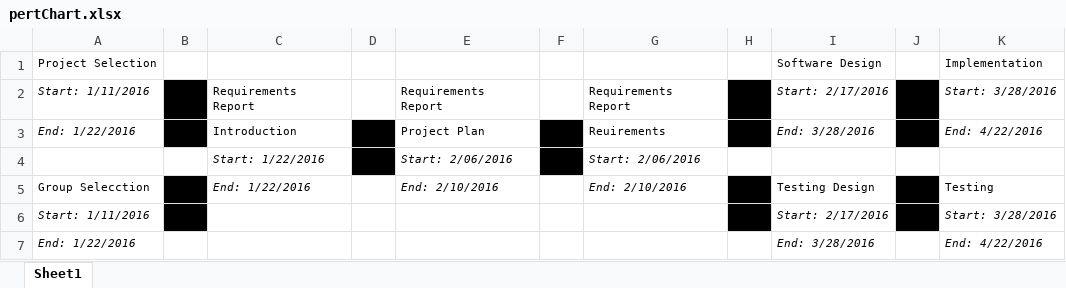
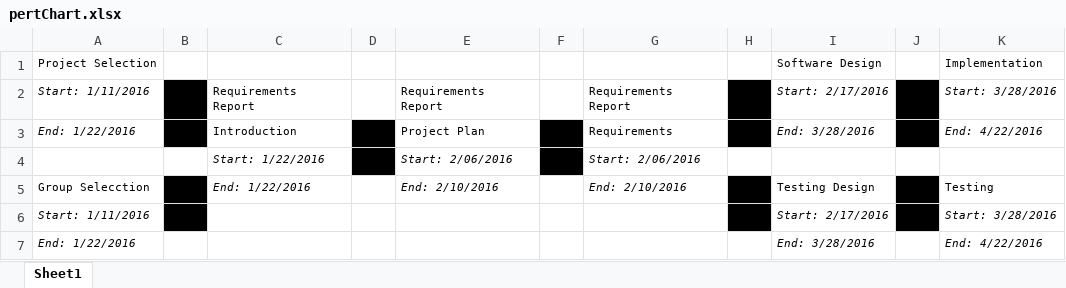
Before and after one commit to cupFullOfJava/prescribe, an Excel workbook: Charts_and_Graphs/pertChart.xlsx, sheet Sheet1, drawn as a sheet; values as stored, in another font and other column widths than the file's, no borders; the diff names each change by its address in the sheet, - before the commit and + after, or states it on an @@ line.

```diff
--- a/Charts_and_Graphs/pertChart.xlsx (sheet Sheet1)
+++ b/Charts_and_Graphs/pertChart.xlsx (sheet Sheet1)
-G3: Reuirements
+G3: Requirements
```
Also changed, not shown: 1 other file.
